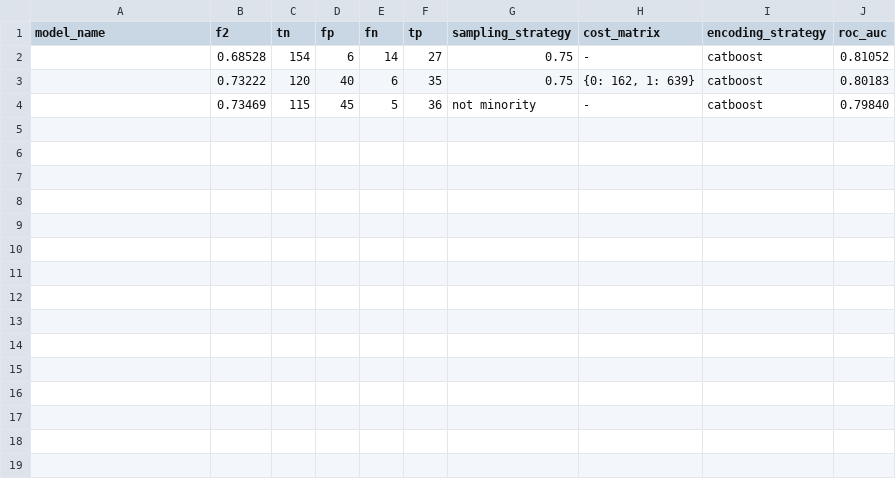
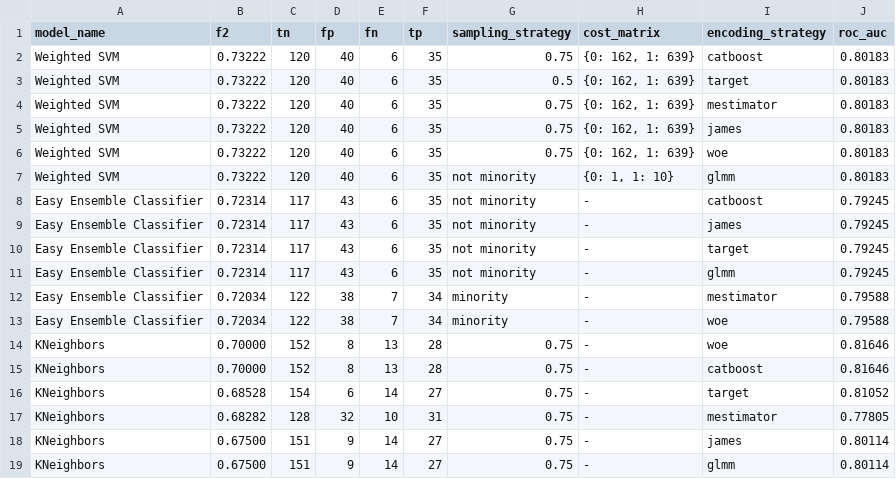
Before and after one commit to hiyamgh/dementia, a CSV file: output/output_regular/top_10/regular_results.csv, drawn as a sheet.

Commit message:
added top 10 results - shallow

```diff
--- a/output/output_regular/top_10/regular_results.csv
+++ b/output/output_regular/top_10/regular_results.csv
@@ -1,4 +1,19 @@
 model_name,f2,tn,fp,fn,tp,sampling_strategy,cost_matrix,encoding_strategy,roc_auc
-,0.68528,154,6,14,27,0.75,-,catboost,0.81052
-,0.73222,120,40,6,35,0.75,"{0: 162, 1: 639}",catboost,0.80183
-,0.73469,115,45,5,36,not minority,-,catboost,0.79840
+Weighted SVM,0.73222,120,40,6,35,0.75,"{0: 162, 1: 639}",catboost,0.80183
+Weighted SVM,0.73222,120,40,6,35,0.5,"{0: 162, 1: 639}",target,0.80183
+Weighted SVM,0.73222,120,40,6,35,0.75,"{0: 162, 1: 639}",mestimator,0.80183
+Weighted SVM,0.73222,120,40,6,35,0.75,"{0: 162, 1: 639}",james,0.80183
+Weighted SVM,0.73222,120,40,6,35,0.75,"{0: 162, 1: 639}",woe,0.80183
+Weighted SVM,0.73222,120,40,6,35,not minority,"{0: 1, 1: 10}",glmm,0.80183
+Easy Ensemble Classifier,0.72314,117,43,6,35,not minority,-,catboost,0.79245
+Easy Ensemble Classifier,0.72314,117,43,6,35,not minority,-,james,0.79245
+Easy Ensemble Classifier,0.72314,117,43,6,35,not minority,-,target,0.79245
+Easy Ensemble Classifier,0.72314,117,43,6,35,not minority,-,glmm,0.79245
+Easy Ensemble Classifier,0.72034,122,38,7,34,minority,-,mestimator,0.79588
+Easy Ensemble Classifier,0.72034,122,38,7,34,minority,-,woe,0.79588
+KNeighbors,0.70000,152,8,13,28,0.75,-,woe,0.81646
+KNeighbors,0.70000,152,8,13,28,0.75,-,catboost,0.81646
+KNeighbors,0.68528,154,6,14,27,0.75,-,target,0.81052
+KNeighbors,0.68282,128,32,10,31,0.75,-,mestimator,0.77805
+KNeighbors,0.67500,151,9,14,27,0.75,-,james,0.80114
+KNeighbors,0.67500,151,9,14,27,0.75,-,glmm,0.80114
```
Also changed, not shown: output/output_probabilistic/top10/prob_results.csv, 1 other file.
